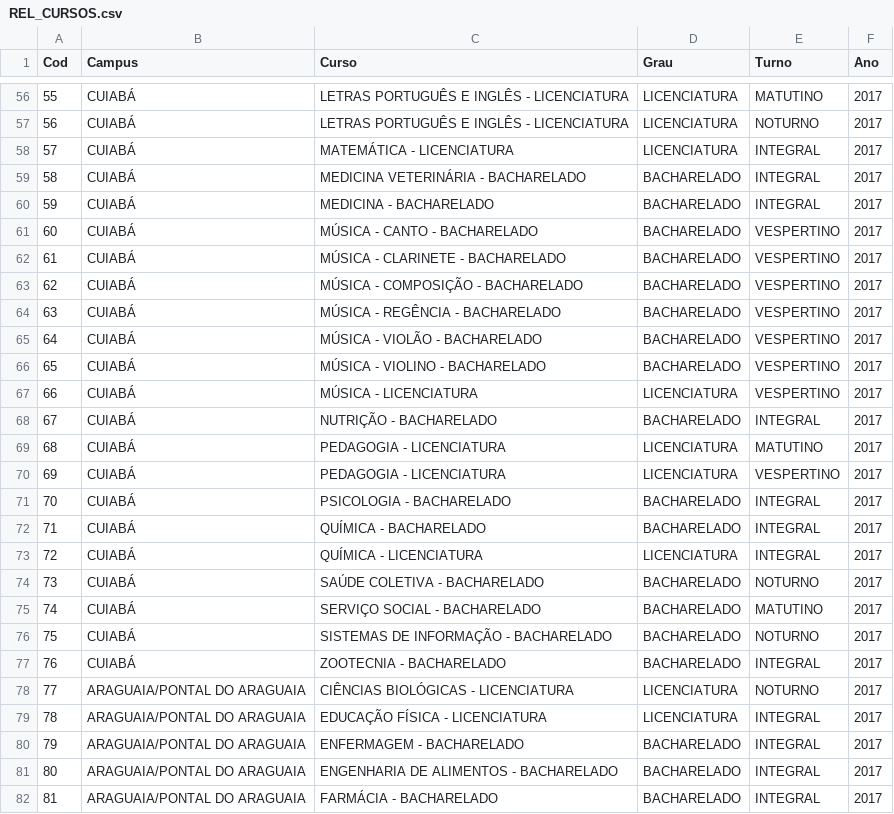
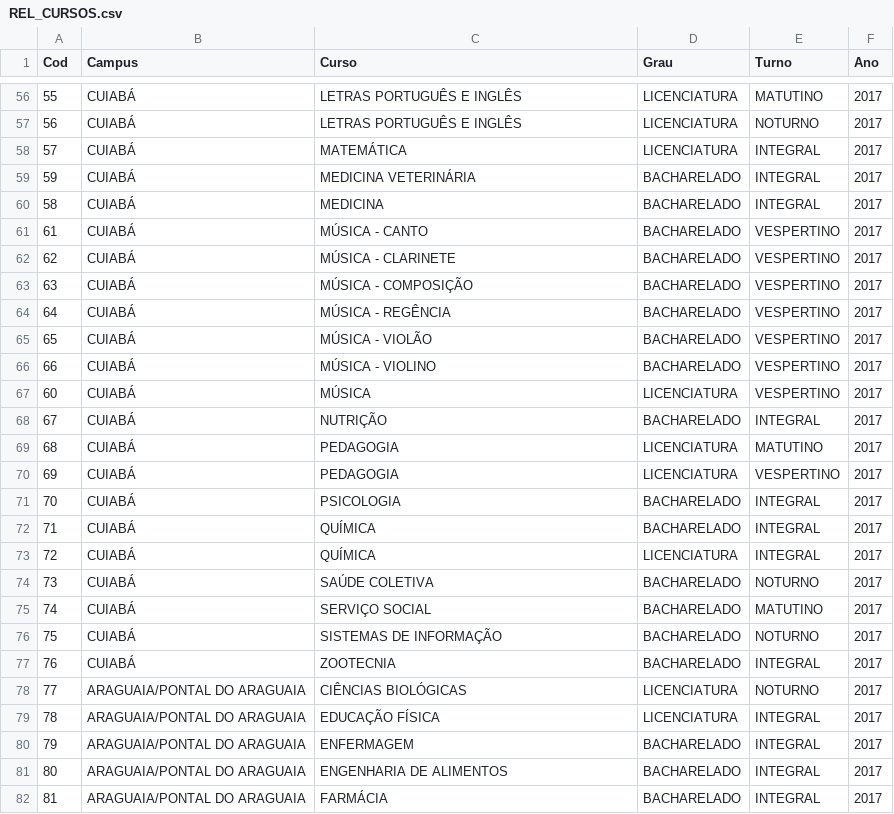
Before and after one commit to felipejardim/INFOCURSOS, a CSV file: REL_CURSOS.csv, drawn as a sheet; only a part is shown, gaps mark what is left out; the diff covers the shown part only.

Commit message:
correção da relação de cursos

```diff
--- a/REL_CURSOS.csv
+++ b/REL_CURSOS.csv
@@ -56,27 +56,27 @@
-55;CUIABÁ;LETRAS PORTUGUÊS E INGLÊS - LICENCIATURA;LICENCIATURA;MATUTINO;2017
-56;CUIABÁ;LETRAS PORTUGUÊS E INGLÊS - LICENCIATURA;LICENCIATURA;NOTURNO;2017
-57;CUIABÁ;MATEMÁTICA - LICENCIATURA;LICENCIATURA;INTEGRAL;2017
-58;CUIABÁ;MEDICINA VETERINÁRIA - BACHARELADO;BACHARELADO;INTEGRAL;2017
-59;CUIABÁ;MEDICINA - BACHARELADO;BACHARELADO;INTEGRAL;2017
-60;CUIABÁ;MÚSICA - CANTO - BACHARELADO;BACHARELADO;VESPERTINO;2017
-61;CUIABÁ;MÚSICA - CLARINETE - BACHARELADO;BACHARELADO;VESPERTINO;2017
-62;CUIABÁ;MÚSICA - COMPOSIÇÃO - BACHARELADO;BACHARELADO;VESPERTINO;2017
-63;CUIABÁ;MÚSICA - REGÊNCIA - BACHARELADO;BACHARELADO;VESPERTINO;2017
-64;CUIABÁ;MÚSICA - VIOLÃO - BACHARELADO;BACHARELADO;VESPERTINO;2017
-65;CUIABÁ;MÚSICA - VIOLINO - BACHARELADO;BACHARELADO;VESPERTINO;2017
-66;CUIABÁ;MÚSICA - LICENCIATURA;LICENCIATURA;VESPERTINO;2017
-67;CUIABÁ;NUTRIÇÃO - BACHARELADO;BACHARELADO;INTEGRAL;2017
-68;CUIABÁ;PEDAGOGIA - LICENCIATURA;LICENCIATURA;MATUTINO;2017
-69;CUIABÁ;PEDAGOGIA - LICENCIATURA;LICENCIATURA;VESPERTINO;2017
-70;CUIABÁ;PSICOLOGIA - BACHARELADO;BACHARELADO;INTEGRAL;2017
-71;CUIABÁ;QUÍMICA - BACHARELADO;BACHARELADO;INTEGRAL;2017
-72;CUIABÁ;QUÍMICA - LICENCIATURA;LICENCIATURA;INTEGRAL;2017
-73;CUIABÁ;SAÚDE COLETIVA - BACHARELADO;BACHARELADO;NOTURNO;2017
-74;CUIABÁ;SERVIÇO SOCIAL - BACHARELADO;BACHARELADO;MATUTINO;2017
-75;CUIABÁ;SISTEMAS DE INFORMAÇÃO - BACHARELADO;BACHARELADO;NOTURNO;2017
-76;CUIABÁ;ZOOTECNIA - BACHARELADO;BACHARELADO;INTEGRAL;2017
-77;ARAGUAIA/PONTAL DO ARAGUAIA;CIÊNCIAS BIOLÓGICAS - LICENCIATURA;LICENCIATURA;NOTURNO;2017
-78;ARAGUAIA/PONTAL DO ARAGUAIA;EDUCAÇÃO FÍSICA - LICENCIATURA;LICENCIATURA;INTEGRAL;2017
-79;ARAGUAIA/PONTAL DO ARAGUAIA;ENFERMAGEM - BACHARELADO;BACHARELADO;INTEGRAL;2017
-80;ARAGUAIA/PONTAL DO ARAGUAIA;ENGENHARIA DE ALIMENTOS - BACHARELADO;BACHARELADO;INTEGRAL;2017
-81;ARAGUAIA/PONTAL DO ARAGUAIA;FARMÁCIA - BACHARELADO;BACHARELADO;INTEGRAL;2017
+55;CUIABÁ;LETRAS PORTUGUÊS E INGLÊS;LICENCIATURA;MATUTINO;2017
+56;CUIABÁ;LETRAS PORTUGUÊS E INGLÊS;LICENCIATURA;NOTURNO;2017
+57;CUIABÁ;MATEMÁTICA;LICENCIATURA;INTEGRAL;2017
+59;CUIABÁ;MEDICINA VETERINÁRIA;BACHARELADO;INTEGRAL;2017
+58;CUIABÁ;MEDICINA;BACHARELADO;INTEGRAL;2017
+61;CUIABÁ;MÚSICA - CANTO;BACHARELADO;VESPERTINO;2017
+62;CUIABÁ;MÚSICA - CLARINETE;BACHARELADO;VESPERTINO;2017
+63;CUIABÁ;MÚSICA - COMPOSIÇÃO;BACHARELADO;VESPERTINO;2017
+64;CUIABÁ;MÚSICA - REGÊNCIA;BACHARELADO;VESPERTINO;2017
+65;CUIABÁ;MÚSICA - VIOLÃO;BACHARELADO;VESPERTINO;2017
+66;CUIABÁ;MÚSICA - VIOLINO;BACHARELADO;VESPERTINO;2017
+60;CUIABÁ;MÚSICA;LICENCIATURA;VESPERTINO;2017
+67;CUIABÁ;NUTRIÇÃO;BACHARELADO;INTEGRAL;2017
+68;CUIABÁ;PEDAGOGIA;LICENCIATURA;MATUTINO;2017
+69;CUIABÁ;PEDAGOGIA;LICENCIATURA;VESPERTINO;2017
+70;CUIABÁ;PSICOLOGIA;BACHARELADO;INTEGRAL;2017
+71;CUIABÁ;QUÍMICA;BACHARELADO;INTEGRAL;2017
+72;CUIABÁ;QUÍMICA;LICENCIATURA;INTEGRAL;2017
+73;CUIABÁ;SAÚDE COLETIVA;BACHARELADO;NOTURNO;2017
+74;CUIABÁ;SERVIÇO SOCIAL;BACHARELADO;MATUTINO;2017
+75;CUIABÁ;SISTEMAS DE INFORMAÇÃO;BACHARELADO;NOTURNO;2017
+76;CUIABÁ;ZOOTECNIA;BACHARELADO;INTEGRAL;2017
+77;ARAGUAIA/PONTAL DO ARAGUAIA;CIÊNCIAS BIOLÓGICAS;LICENCIATURA;NOTURNO;2017
+78;ARAGUAIA/PONTAL DO ARAGUAIA;EDUCAÇÃO FÍSICA;LICENCIATURA;INTEGRAL;2017
+79;ARAGUAIA/PONTAL DO ARAGUAIA;ENFERMAGEM;BACHARELADO;INTEGRAL;2017
+80;ARAGUAIA/PONTAL DO ARAGUAIA;ENGENHARIA DE ALIMENTOS;BACHARELADO;INTEGRAL;2017
+81;ARAGUAIA/PONTAL DO ARAGUAIA;FARMÁCIA;BACHARELADO;INTEGRAL;2017
```
Also changed, not shown: 2 added rows, 2 removed rows and 105 edited cells elsewhere in this file.
